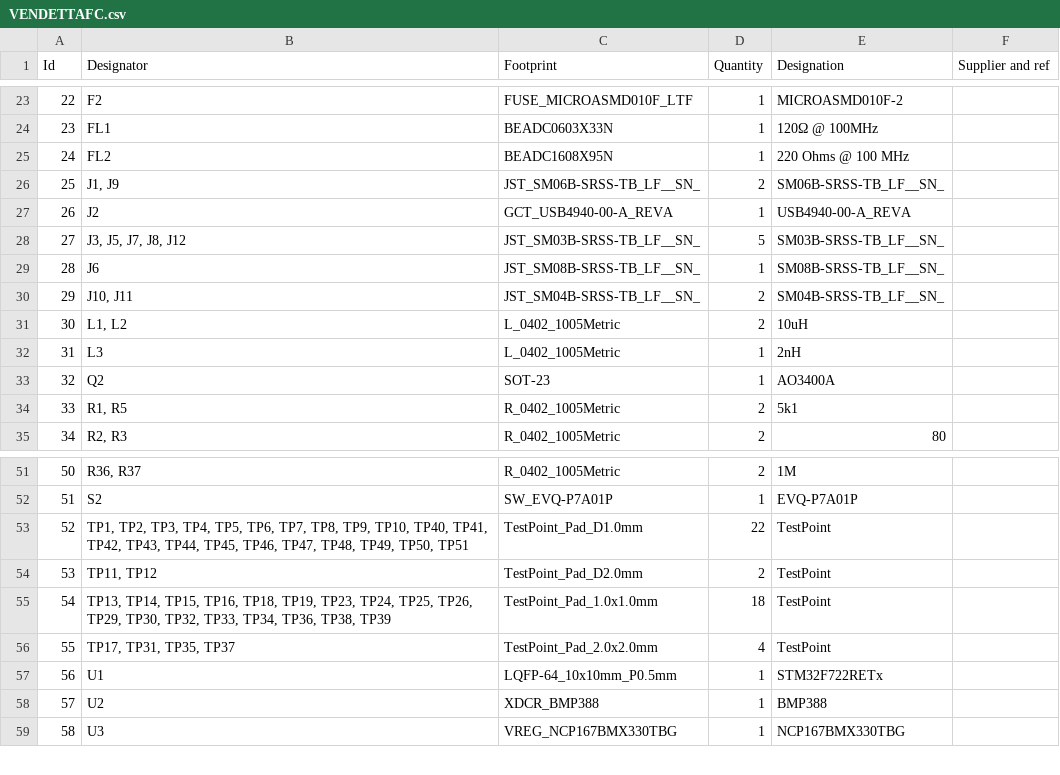
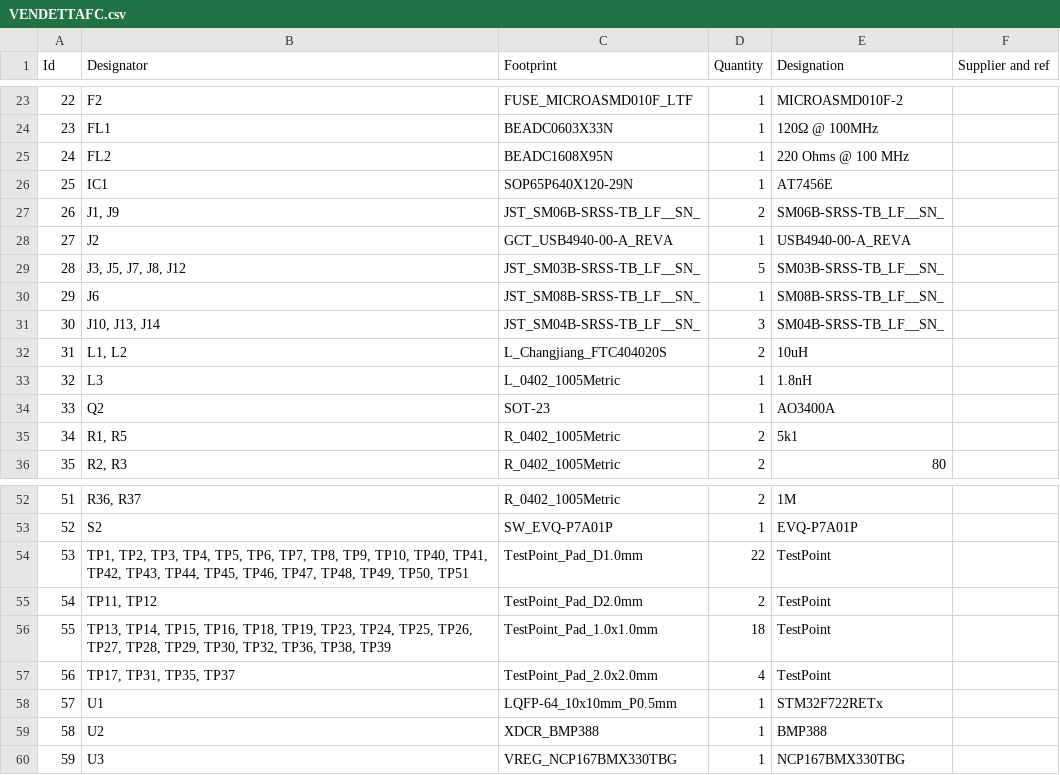
Before and after one commit to Caped-Crussader/VENDETTAFC, a CSV file: VFC/BOM/VENDETTAFC.csv, drawn as a sheet; only a part is shown, gaps mark what is left out; addresses are those after the commit; the diff covers the shown part only; the diff names each change by its address in the sheet, - before the commit and + after, or states it on an @@ line.

```diff
--- a/VFC/BOM/VENDETTAFC.csv
+++ b/VFC/BOM/VENDETTAFC.csv
@@ column A (Id) renumbered from row 4 down @@
+row 26: 25 | IC1 | SOP65P640X120-29N | 1 | AT7456E
-B31 (Designator): J10, J11
+B31 (Designator): J10, J13, J14
-D31 (Quantity): 2
+D31 (Quantity): 3
-C32 (Footprint): L_0402_1005Metric
+C32 (Footprint): L_Changjiang_FTC404020S
-E33 (Designation): 2nH
+E33 (Designation): 1.8nH
-B56 (Designator): …TP25, TP26, TP29, TP30, TP32, TP33, TP34, TP36, TP38,…
+B56 (Designator): …TP25, TP26, TP27, TP28, TP29, TP30, TP32, TP36, TP38,…
```
Also changed, not shown: 4 added rows, 4 removed rows and 14 edited cells elsewhere in this file, 51 other files.
